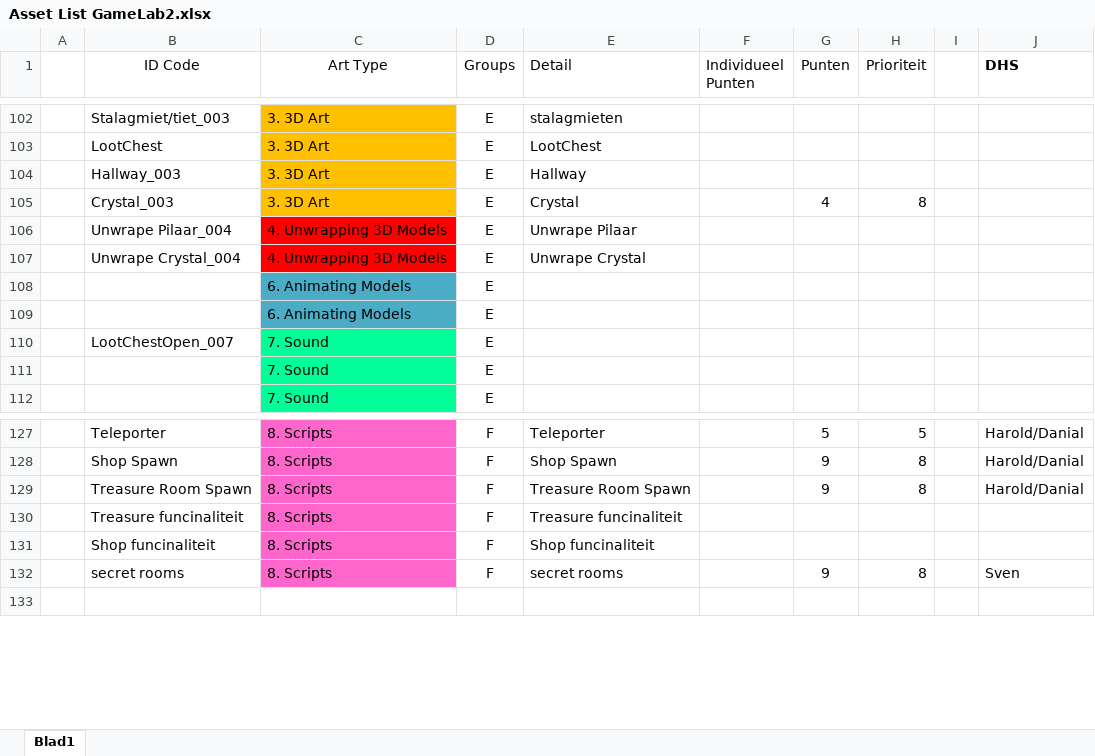
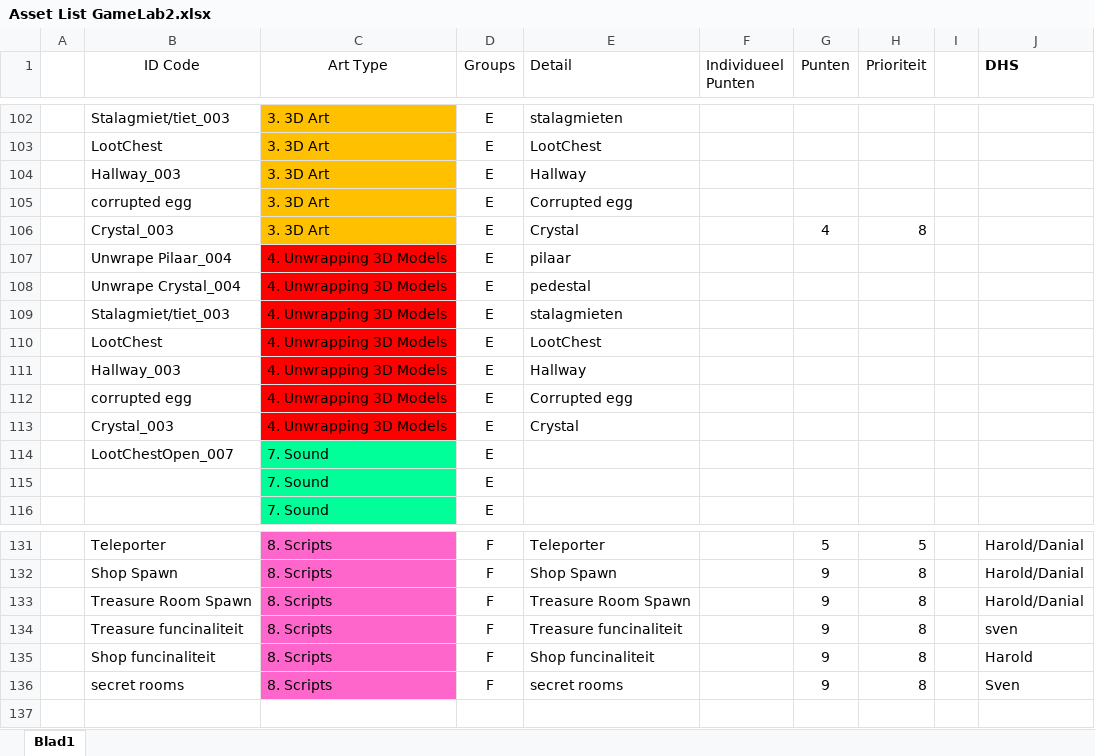
Before and after one commit to DanialVEVO/Gamelab2, an Excel workbook: Algemeen/Assetlist/Asset List GameLab2.xlsx, sheet Blad1, drawn as a sheet; only a part is shown, gaps mark what is left out; values as stored, in another font and other column widths than the file's, no borders; removed rows and columns are numbered as before the commit, all else as after; the diff names each change by its address in the sheet, - before the commit and + after, or states it on an @@ line.

```diff
--- a/Algemeen/Assetlist/Asset List GameLab2.xlsx (sheet Blad1)
+++ b/Algemeen/Assetlist/Asset List GameLab2.xlsx (sheet Blad1)
+row 105:  | corrupted egg | 3. 3D Art | E | Corrupted egg
-E107 (Detail): Unwrape Pilaar
+E107 (Detail): pilaar
-E108 (Detail): Unwrape Crystal
+E108 (Detail): pedestal
-row 108:  |  | 6. Animating Models | E
-row 109:  |  | 6. Animating Models | E
+row 109:  | Stalagmiet/tiet_003 | 4. Unwrapping 3D Models | E | stalagmieten
+row 110:  | LootChest | 4. Unwrapping 3D Models | E | LootChest
+row 111:  | Hallway_003 | 4. Unwrapping 3D Models | E | Hallway
+row 112:  | corrupted egg | 4. Unwrapping 3D Models | E | Corrupted egg
+row 113:  | Crystal_003 | 4. Unwrapping 3D Models | E | Crystal
-G134:G135 (Punten): (empty)
+G134:G135 (Punten): 9
-H134:H135 (Prioriteit): (empty)
+H134:H135 (Prioriteit): 8
-J134 (DHS): (empty)
+J134 (DHS): sven
-J135 (DHS): (empty)
+J135 (DHS): Harold
```
Also changed, not shown: 6 other files.
